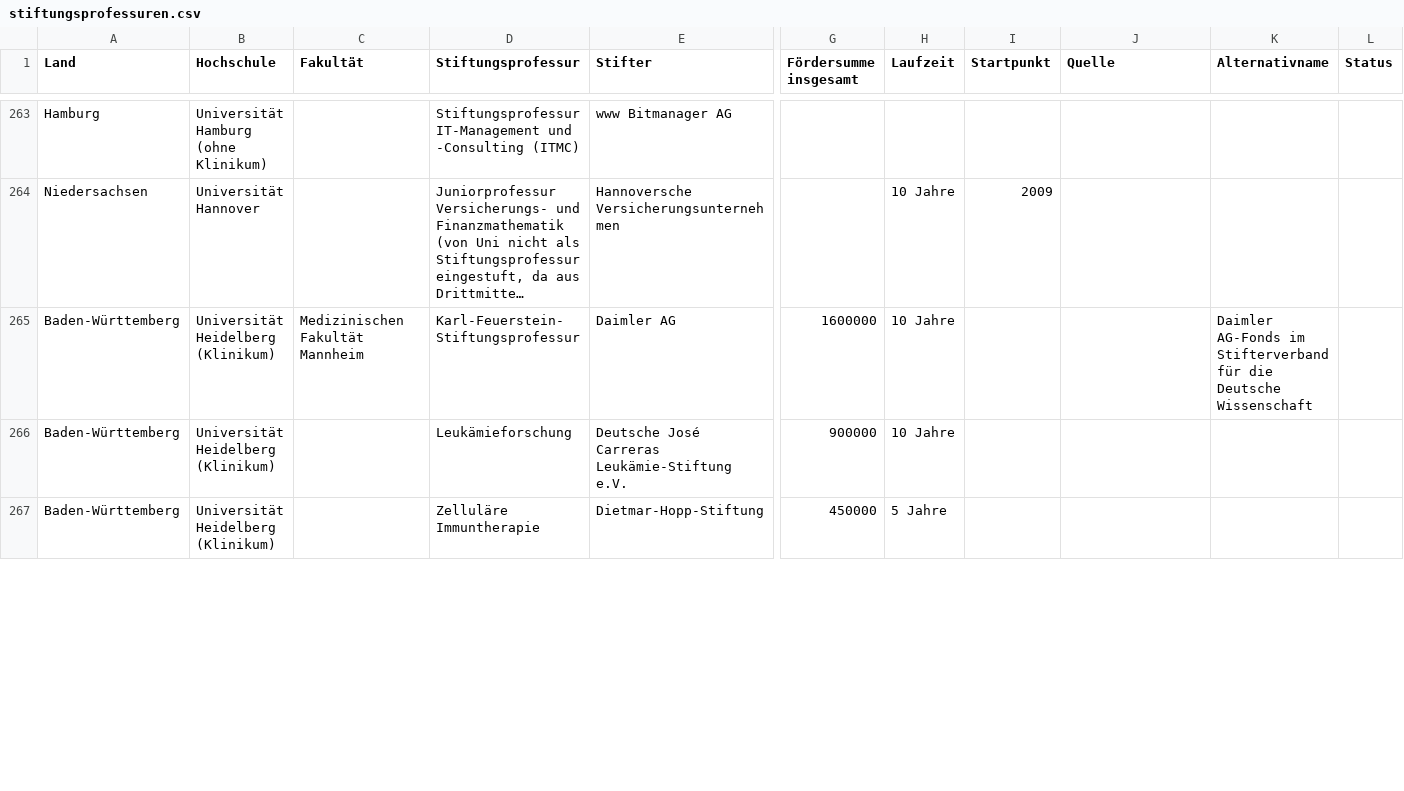
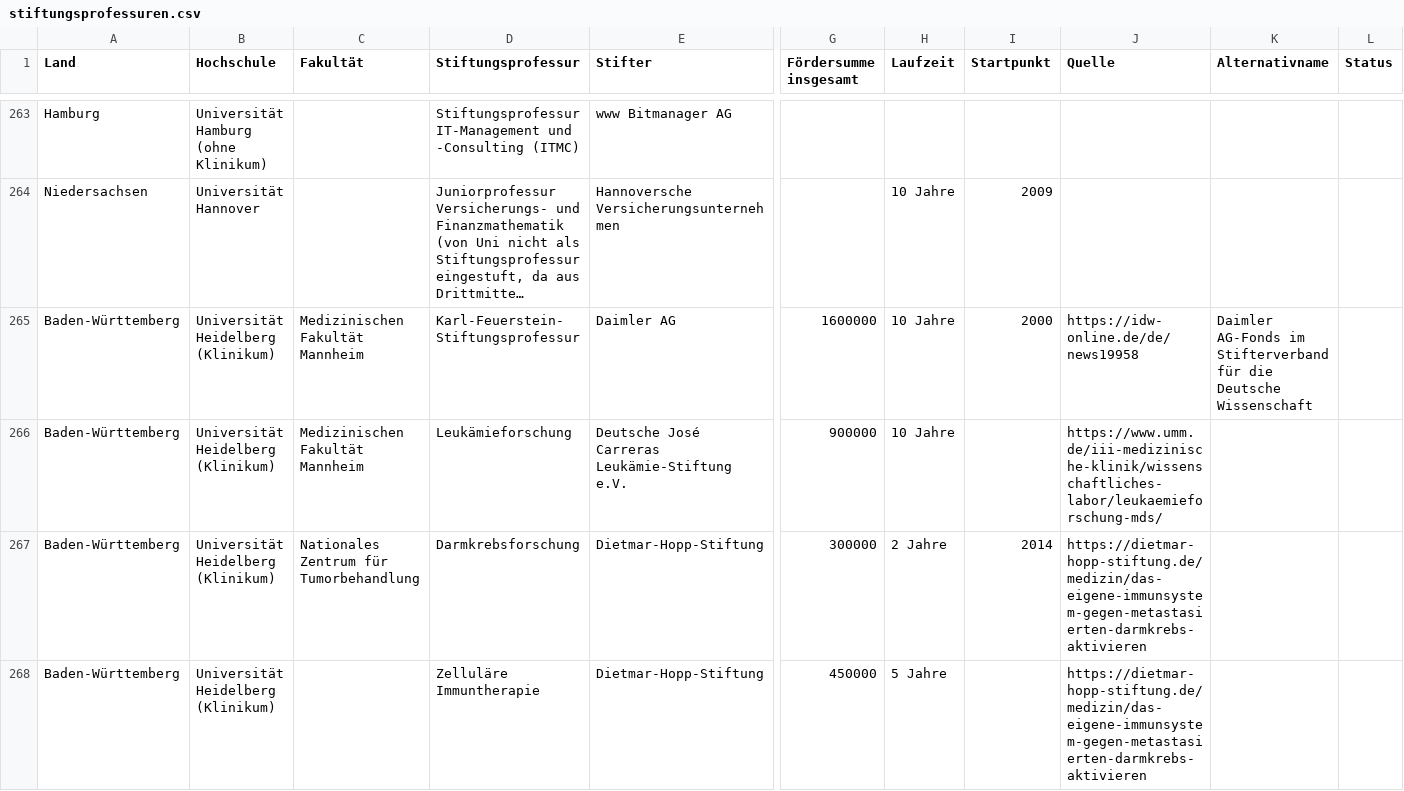
Before and after one commit to netAction/hochschulwatch, a CSV file: import/daten/stiftungsprofessuren.csv, drawn as a sheet; only a part is shown, gaps mark what is left out; long unchanged cells end in …; addresses are those after the commit; rows hold the shown columns only; the diff covers the shown part only; the diff names each change by its address in the sheet, - before the commit and + after, or states it on an @@ line.

Commit message:
Ergänzungen
Hochschulräte stiftungsprofessuren

```diff
--- a/import/daten/stiftungsprofessuren.csv
+++ b/import/daten/stiftungsprofessuren.csv
-I265 (Startpunkt): (empty)
+I265 (Startpunkt): 2000
-J265 (Quelle): (empty)
+J265 (Quelle): https://idw-online.de/de/news19958
-C266 (Fakultät): (empty)
+C266 (Fakultät): Medizinischen Fakultät Mannheim
-J266 (Quelle): (empty)
+J266 (Quelle): https://www.umm.de/iii-medizinische-klinik/wissenschaftliches-labor/leukaemieforschung-mds/
+row 267: Baden-Württemberg | Universität Heidelberg (Klinikum) | Nationales Zentrum für Tumorbehandlung | Darmkrebsforschung | Dietmar-Hopp-Stiftung | 300000 | 2 Jahre | 2014 | https://dietmar-hopp-stiftung.de/medizin/das-eigene-immunsystem-gegen-metastasierten-darmkrebs-aktivieren
-J268 (Quelle): (empty)
+J268 (Quelle): https://dietmar-hopp-stiftung.de/medizin/das-eigene-immunsystem-gegen-metastasierten-darmkrebs-aktivieren
```
Also changed, not shown: 1 added row and 8 edited cells elsewhere in this file, import/daten/foerderer.csv, import/daten/hochschulraete.csv.
